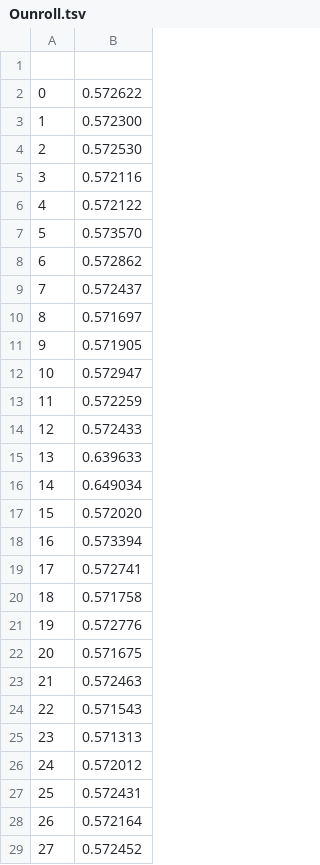
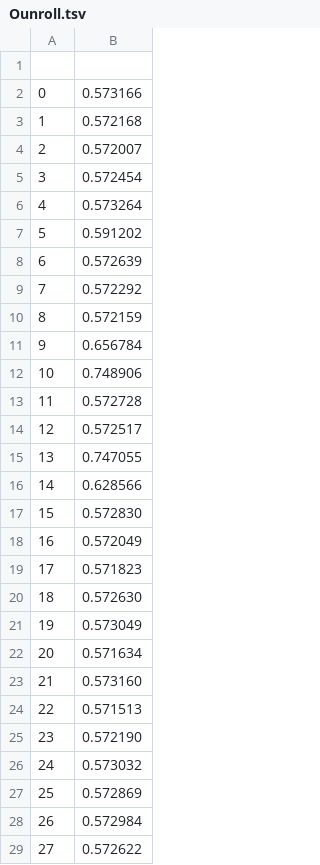
Before and after one commit to DrissiReda/C-optimization-benchmarking, a TSV file: Phase 2/metarep/Ounroll.tsv, drawn as a sheet; only a part is shown; the diff covers the shown part only.

```diff
--- a/Phase 2/metarep/Ounroll.tsv
+++ b/Phase 2/metarep/Ounroll.tsv
@@ -1,29 +1,29 @@
 
-0	0.572622
-1	0.572300
-2	0.572530
-3	0.572116
-4	0.572122
-5	0.573570
-6	0.572862
-7	0.572437
-8	0.571697
-9	0.571905
-10	0.572947
-11	0.572259
-12	0.572433
-13	0.639633
-14	0.649034
-15	0.572020
-16	0.573394
-17	0.572741
-18	0.571758
-19	0.572776
-20	0.571675
-21	0.572463
-22	0.571543
-23	0.571313
-24	0.572012
-25	0.572431
-26	0.572164
-27	0.572452
+0	0.573166
+1	0.572168
+2	0.572007
+3	0.572454
+4	0.573264
+5	0.591202
+6	0.572639
+7	0.572292
+8	0.572159
+9	0.656784
+10	0.748906
+11	0.572728
+12	0.572517
+13	0.747055
+14	0.628566
+15	0.572830
+16	0.572049
+17	0.571823
+18	0.572630
+19	0.573049
+20	0.571634
+21	0.573160
+22	0.571513
+23	0.572190
+24	0.573032
+25	0.572869
+26	0.572984
+27	0.572622
```
Also changed, not shown: 4 edited cells elsewhere in this file, Phase 2/metarep/Obase.tsv, Phase 2/metarep/Ocnv.tsv, 16 other files.
